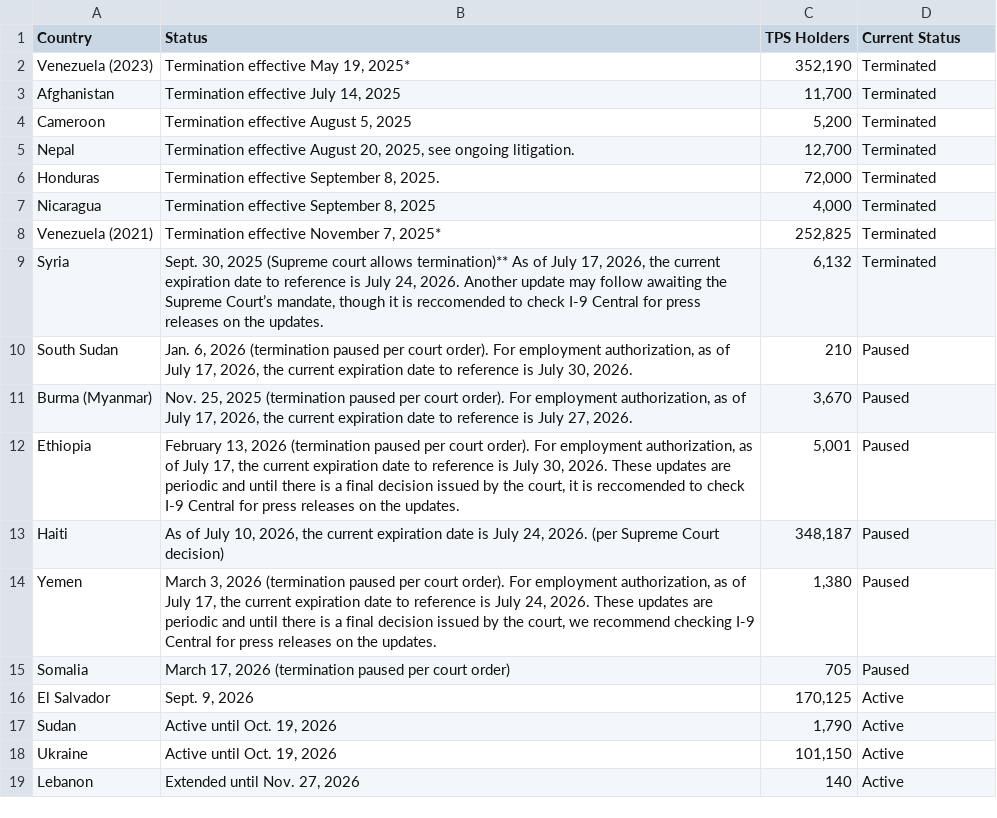
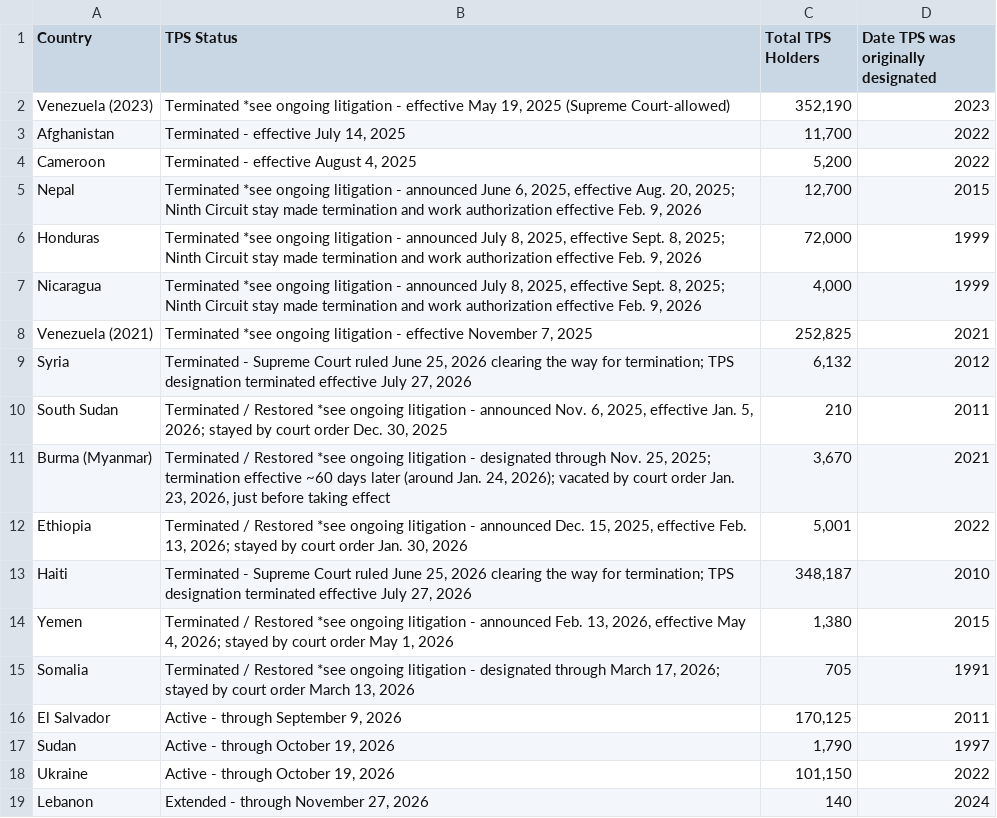
Before and after one commit to MissionLocal/2026-graphics, a CSV file: docs/tps/data.csv, drawn as a sheet.

```diff
--- a/docs/tps/data.csv
+++ b/docs/tps/data.csv
@@ -1,19 +1,19 @@
-Country,Status,TPS Holders,Current Status
-Venezuela (2023),"Termination effective May 19, 2025*","352,190",Terminated
-Afghanistan,"Termination effective July 14, 2025","11,700",Terminated
-Cameroon,"Termination effective August 5, 2025","5,200",Terminated
-Nepal,"Termination effective August 20, 2025, see ongoing litigation. ","12,700",Terminated
-Honduras,"Termination effective September 8, 2025. ","72,000",Terminated
-Nicaragua,"Termination effective September 8, 2025","4,000",Terminated
-Venezuela (2021),"Termination effective November 7, 2025*","252,825",Terminated
-Syria,"Sept. 30, 2025 (Supreme court allows termination)** As of July 17, 2026, the current expiration date to reference is July 24, 2026. Another update may follow awaiting the Supreme Court’s mandate, though it is reccomended to check I-9 Central for press releases on the updates. ","6,132",Terminated
-South Sudan,"Jan. 6, 2026 (termination paused per court order). For employment authorization, as of July 17, 2026, the current expiration date to reference is July 30, 2026. ",210,Paused
-Burma (Myanmar) ,"Nov. 25, 2025 (termination paused per court order). For employment authorization, as of July 17, 2026, the current expiration date to reference is July 27, 2026.","3,670",Paused
-Ethiopia,"February 13, 2026 (termination paused per court order). For employment authorization, as of July 17, the current expiration date to reference is July 30, 2026. These updates are periodic and until there is a final decision issued by the court, it is reccomended to check I-9 Central for press releases on the updates.","5,001",Paused
-Haiti,"As of July 10, 2026, the current expiration date is July 24, 2026. (per Supreme Court decision) ","348,187",Paused
-Yemen,"March 3, 2026 (termination paused per court order). For employment authorization, as of July 17, the current expiration date to reference is July 24, 2026. These updates are periodic and until there is a final decision issued by the court, we recommend checking I-9 Central for press releases on the updates. ","1,380",Paused
-Somalia,"March 17, 2026 (termination paused per court order)",705,Paused
-El Salvador,"Sept. 9, 2026","170,125",Active
-Sudan,"Active until Oct. 19, 2026","1,790",Active
-Ukraine,"Active until Oct. 19, 2026","101,150",Active
-Lebanon,"Extended until Nov. 27, 2026",140,Active
+Country,TPS Status,Total TPS Holders,Date TPS was originally designated
+Venezuela (2023),"Terminated *see ongoing litigation - effective May 19, 2025 (Supreme Court-allowed)","352,190",2023
+Afghanistan,"Terminated - effective July 14, 2025","11,700",2022
+Cameroon,"Terminated - effective August 4, 2025","5,200",2022
+Nepal,"Terminated *see ongoing litigation - announced June 6, 2025, effective Aug. 20, 2025; Ninth Circuit stay made termination and work authorization effective Feb. 9, 2026","12,700",2015
+Honduras,"Terminated *see ongoing litigation - announced July 8, 2025, effective Sept. 8, 2025; Ninth Circuit stay made termination and work authorization effective Feb. 9, 2026","72,000",1999
+Nicaragua,"Terminated *see ongoing litigation - announced July 8, 2025, effective Sept. 8, 2025; Ninth Circuit stay made termination and work authorization effective Feb. 9, 2026","4,000",1999
+Venezuela (2021),"Terminated *see ongoing litigation - effective November 7, 2025","252,825",2021
+Syria,"Terminated - Supreme Court ruled June 25, 2026 clearing the way for termination; TPS designation terminated effective July 27, 2026","6,132",2012
+South Sudan,"Terminated / Restored *see ongoing litigation - announced Nov. 6, 2025, effective Jan. 5, 2026; stayed by court order Dec. 30, 2025",210,2011
+Burma (Myanmar),"Terminated / Restored *see ongoing litigation - designated through Nov. 25, 2025; termination effective ~60 days later (around Jan. 24, 2026); vacated by court order Jan. 23, 2026, just before taking effect","3,670",2021
+Ethiopia,"Terminated / Restored *see ongoing litigation - announced Dec. 15, 2025, effective Feb. 13, 2026; stayed by court order Jan. 30, 2026","5,001",2022
+Haiti,"Terminated - Supreme Court ruled June 25, 2026 clearing the way for termination; TPS designation terminated effective July 27, 2026","348,187",2010
+Yemen,"Terminated / Restored *see ongoing litigation - announced Feb. 13, 2026, effective May 4, 2026; stayed by court order May 1, 2026","1,380",2015
+Somalia,"Terminated / Restored *see ongoing litigation - designated through March 17, 2026; stayed by court order March 13, 2026",705,1991
+El Salvador,"Active - through September 9, 2026","170,125",2011
+Sudan,"Active - through October 19, 2026","1,790",1997
+Ukraine,"Active - through October 19, 2026","101,150",2022
+Lebanon,"Extended - through November 27, 2026",140,2024
```
Also changed, not shown: 1 other file.
